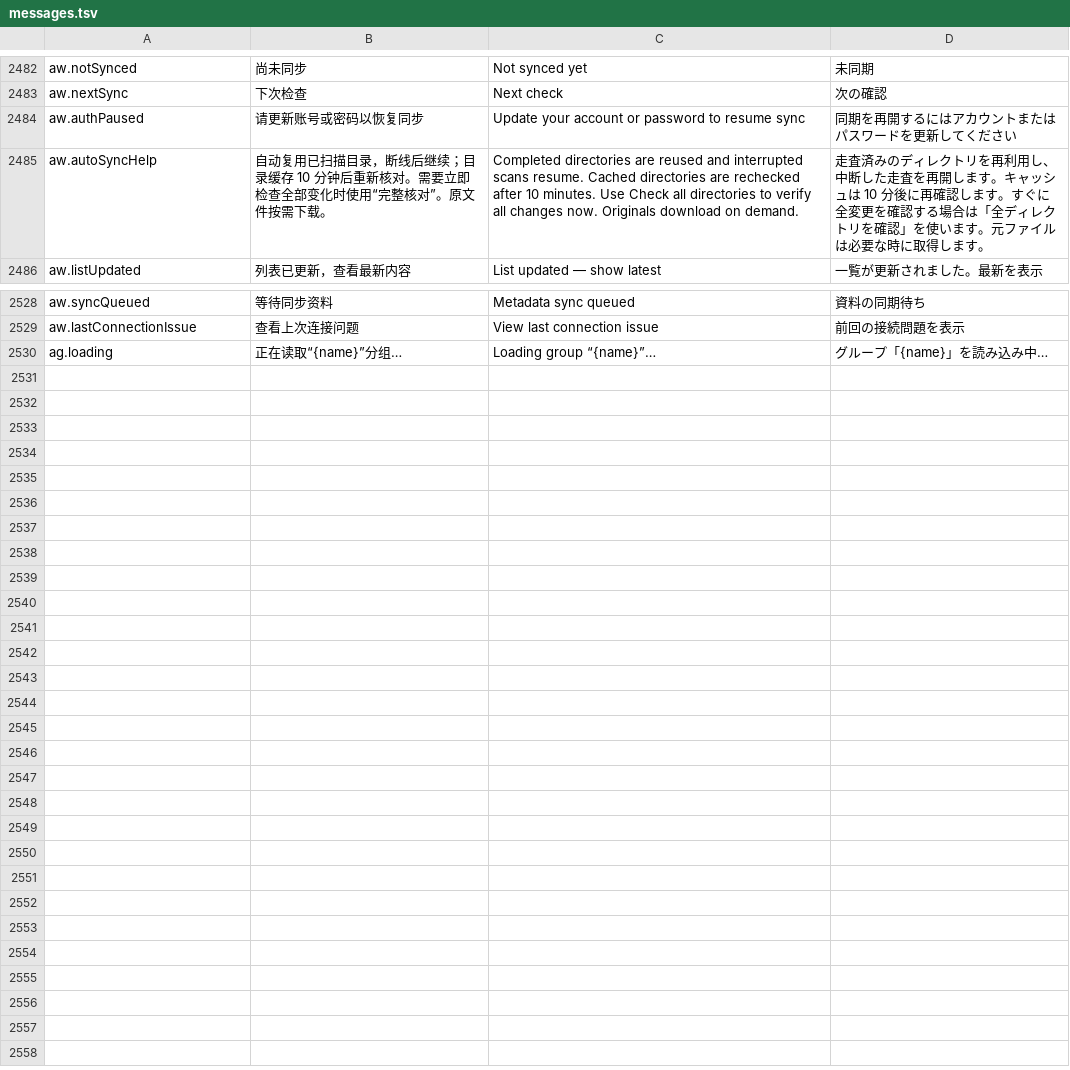
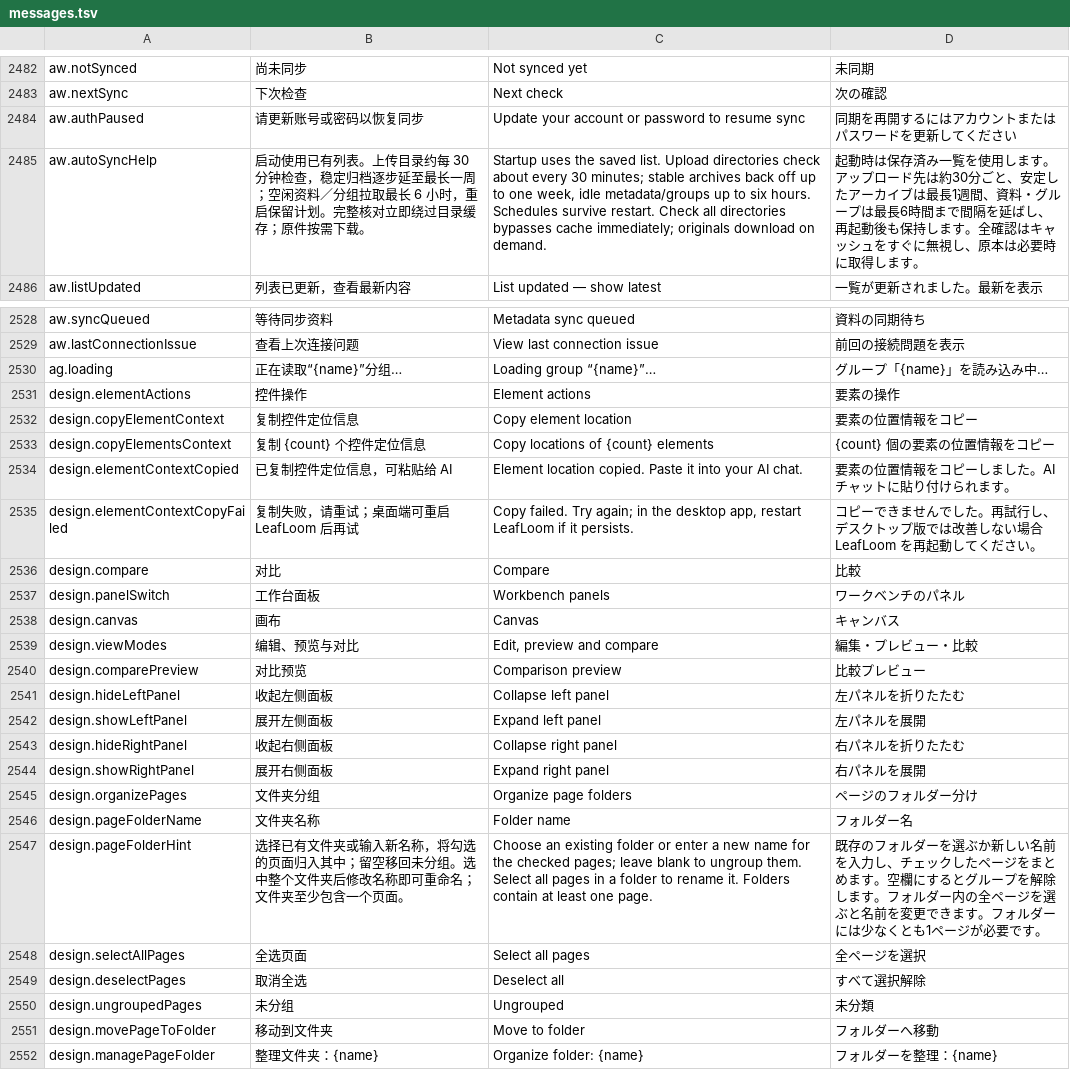
Before and after one commit to DJ-Huang/LeafLoom, a TSV file: vault_rag/locales/messages.tsv, drawn as a sheet; only a part is shown, gaps mark what is left out.

Commit message:
feat: improve Design Studio workflows and adaptive attachment sync

```diff
--- a/vault_rag/locales/messages.tsv
+++ b/vault_rag/locales/messages.tsv
@@ -2484,3 +2484,3 @@ aw.nextSync|下次检查|Next check|次の確認
 aw.authPaused|请更新账号或密码以恢复同步|Update your account or password to resume sync|同期を再開するにはアカウントまたはパスワードを更新してください
-aw.autoSyncHelp|自动复用已扫描目录，断线后继续；目录缓存 10 分钟后重新核对。需要立即检查全部变化时使用“完整核对”。原文件按需下载。|Completed directories are reused and interrupted scans resume. Cached directories are rechecked after 10 minutes. Use Check all directories to verify all changes now. Originals download on demand.|走査済みのディレクトリを再利用し、中断した走査を再開します。キャッシュは 10 分後に再確認します。すぐに全変更を確認する場合は「全ディレクトリを確認」を使います。元ファイルは必要な時に取得します。
+aw.autoSyncHelp|启动使用已有列表。上传目录约每 30 分钟检查，稳定归档逐步延至最长一周；空闲资料／分组拉取最长 6 小时，重启保留计划。完整核对立即绕过目录缓存；原件按需下载。|Startup uses the saved list. Upload directories check about every 30 minutes; stable archives back off up to one week, idle metadata/groups up to six hours. Schedules survive restart. Check all directories bypasses cache immediately; originals download on demand.|起動時は保存済み一覧を使用します。アップロード先は約30分ごと、安定したアーカイブは最長1週間、資料・グループは最長6時間まで間隔を延ばし、再起動後も保持します。全確認はキャッシュをすぐに無視し、原本は必要時に取得します。
 aw.listUpdated|列表已更新，查看最新内容|List updated — show latest|一覧が更新されました。最新を表示
@@ -2530 +2530,23 @@ aw.lastConnectionIssue|查看上次连接问题|View last connection issue|前
 ag.loading|正在读取“{name}”分组…|Loading group “{name}”…|グループ「{name}」を読み込み中…
+design.elementActions|控件操作|Element actions|要素の操作
+design.copyElementContext|复制控件定位信息|Copy element location|要素の位置情報をコピー
+design.copyElementsContext|复制 {count} 个控件定位信息|Copy locations of {count} elements|{count} 個の要素の位置情報をコピー
+design.elementContextCopied|已复制控件定位信息，可粘贴给 AI|Element location copied. Paste it into your AI chat.|要素の位置情報をコピーしました。AI チャットに貼り付けられます。
+design.elementContextCopyFailed|复制失败，请重试；桌面端可重启 LeafLoom 后再试|Copy failed. Try again; in the desktop app, restart LeafLoom if it persists.|コピーできませんでした。再試行し、デスクトップ版では改善しない場合 LeafLoom を再起動してください。
+design.compare|对比|Compare|比較
+design.panelSwitch|工作台面板|Workbench panels|ワークベンチのパネル
+design.canvas|画布|Canvas|キャンバス
+design.viewModes|编辑、预览与对比|Edit, preview and compare|編集・プレビュー・比較
+design.comparePreview|对比预览|Comparison preview|比較プレビュー
+design.hideLeftPanel|收起左侧面板|Collapse left panel|左パネルを折りたたむ
+design.showLeftPanel|展开左侧面板|Expand left panel|左パネルを展開
+design.hideRightPanel|收起右侧面板|Collapse right panel|右パネルを折りたたむ
+design.showRightPanel|展开右侧面板|Expand right panel|右パネルを展開
+design.organizePages|文件夹分组|Organize page folders|ページのフォルダー分け
+design.pageFolderName|文件夹名称|Folder name|フォルダー名
+design.pageFolderHint|选择已有文件夹或输入新名称，将勾选的页面归入其中；留空移回未分组。选中整个文件夹后修改名称即可重命名；文件夹至少包含一个页面。|Choose an existing folder or enter a new name for the checked pages; leave blank to ungroup them. Select all pages in a folder to rename it. Folders contain at least one page.|既存のフォルダーを選ぶか新しい名前を入力し、チェックしたページをまとめます。空欄にするとグループを解除します。フォルダー内の全ページを選ぶと名前を変更できます。フォルダーには少なくとも1ページが必要です。
+design.selectAllPages|全选页面|Select all pages|全ページを選択
+design.deselectPages|取消全选|Deselect all|すべて選択解除
+design.ungroupedPages|未分组|Ungrouped|未分類
+design.movePageToFolder|移动到文件夹|Move to folder|フォルダーへ移動
+design.managePageFolder|整理文件夹：{name}|Organize folder: {name}|フォルダーを整理：{name}
```
Also changed, not shown: 45 other files.
